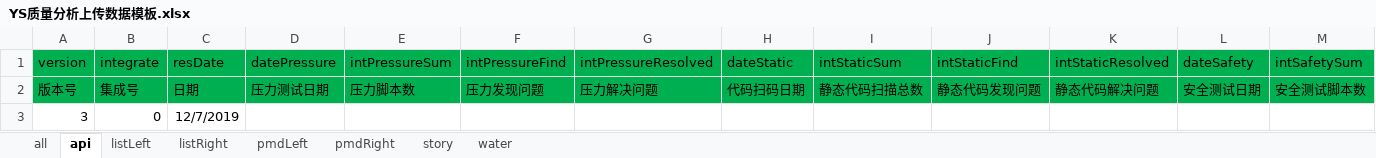
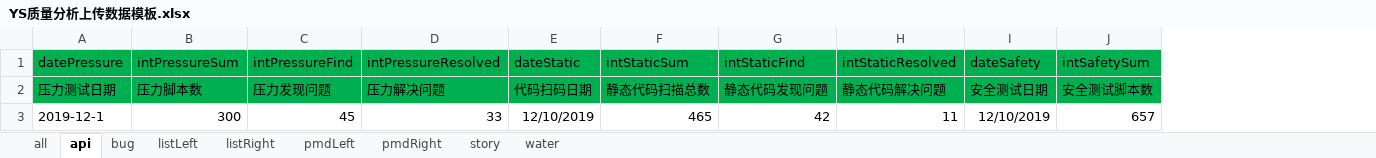
Before and after one commit to yaolihui129/laravel52, an Excel workbook: storage/download/YS质量分析上传数据模板.xlsx, sheet api, drawn as a sheet; only a part is shown; values as stored, in another font and other column widths than the file's, no borders; removed rows and columns are numbered as before the commit, all else as after; the diff covers the shown part only; the diff names each change by its address in the sheet, - before the commit and + after, or states it on an @@ line.

```diff
--- a/storage/download/YS质量分析上传数据模板.xlsx (sheet api)
+++ b/storage/download/YS质量分析上传数据模板.xlsx (sheet api)
+sheet tab: bug
-column A (version), rows 2-3: 版本号 | 3
-column B (integrate), rows 2-3: 集成号 | 0
-column C (resDate), rows 2-3: 日期 | 12/7/2019
-A3 (datePressure): (empty)
+A3 (datePressure): 2019-12-1
-B3 (intPressureSum): (empty)
+B3 (intPressureSum): 300
-C3 (intPressureFind): (empty)
+C3 (intPressureFind): 45
-D3 (intPressureResolved): (empty)
+D3 (intPressureResolved): 33
-E3 (dateStatic): (empty)
+E3 (dateStatic): 12/10/2019
-F3 (intStaticSum): (empty)
+F3 (intStaticSum): 465
-G3 (intStaticFind): (empty)
+G3 (intStaticFind): 42
-H3 (intStaticResolved): (empty)
+H3 (intStaticResolved): 11
-I3 (dateSafety): (empty)
+I3 (dateSafety): 12/10/2019
-J3 (intSafetySum): (empty)
+J3 (intSafetySum): 657
```
Also changed, not shown: 10 edited cells elsewhere in this sheet, sheet pmdRight, sheet pmdLeft, sheet story, sheet listRight, sheet listLeft, sheet all, 1 more sheet, 3 other files.
